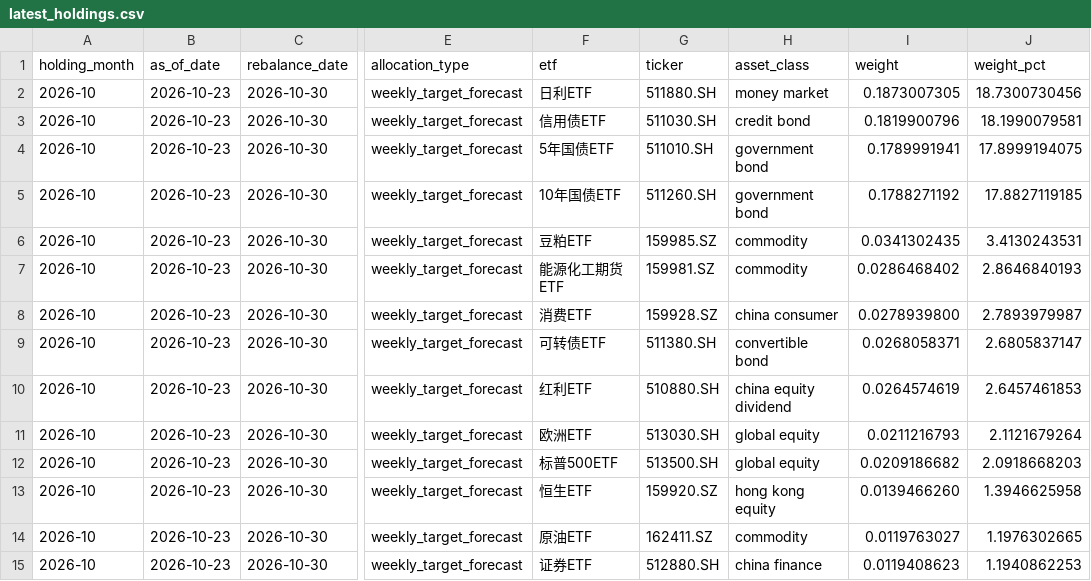
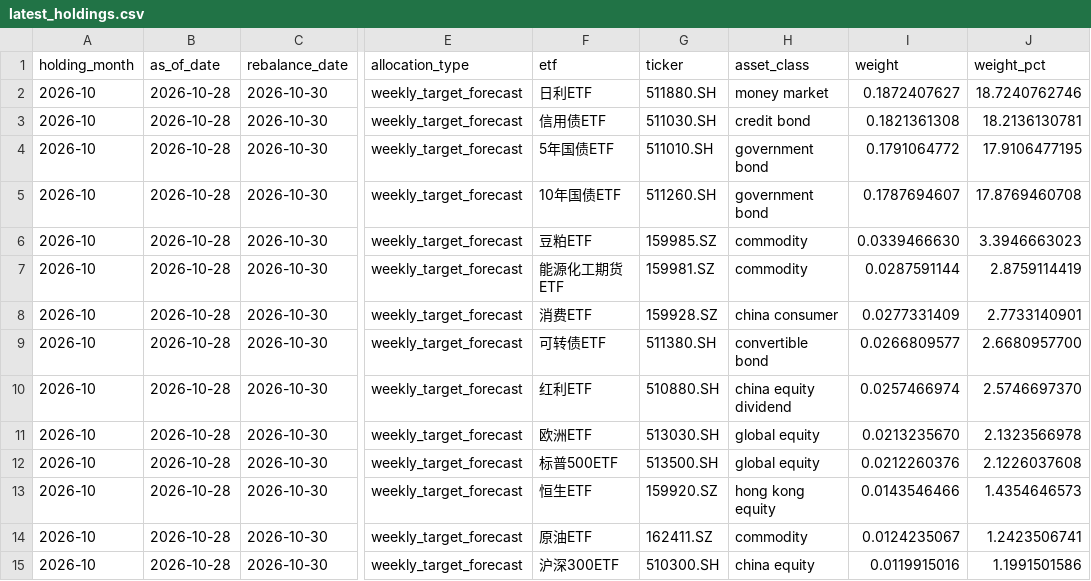
Before and after one commit to ericxuzhesheng/Relaxed-Risk-Parity-Research, a CSV file: results/tables/latest_holdings.csv, drawn as a sheet; only a part is shown, gaps mark what is left out; the diff covers the shown part only; the diff names each change by its address in the sheet, - before the commit and + after, or states it on an @@ line.

```diff
--- a/results/tables/latest_holdings.csv
+++ b/results/tables/latest_holdings.csv
-B2:B15 (as_of_date): 2026-10-23
+B2:B15 (as_of_date): 2026-10-28
-I2 (weight): 0.1873007305
+I2 (weight): 0.1872407627
-J2 (weight_pct): 18.7300730456
+J2 (weight_pct): 18.7240762746
-I3 (weight): 0.1819900796
+I3 (weight): 0.1821361308
-J3 (weight_pct): 18.1990079581
+J3 (weight_pct): 18.2136130781
-I4 (weight): 0.1789991941
+I4 (weight): 0.1791064772
-J4 (weight_pct): 17.8999194075
+J4 (weight_pct): 17.9106477195
-I5 (weight): 0.1788271192
+I5 (weight): 0.1787694607
-J5 (weight_pct): 17.8827119185
+J5 (weight_pct): 17.8769460708
-I6 (weight): 0.0341302435
+I6 (weight): 0.0339466630
-J6 (weight_pct): 3.4130243531
+J6 (weight_pct): 3.3946663023
-I7 (weight): 0.0286468402
+I7 (weight): 0.0287591144
-J7 (weight_pct): 2.8646840193
+J7 (weight_pct): 2.8759114419
-I8 (weight): 0.0278939800
+I8 (weight): 0.0277331409
-J8 (weight_pct): 2.7893979987
+J8 (weight_pct): 2.7733140901
-I9 (weight): 0.0268058371
+I9 (weight): 0.0266809577
-J9 (weight_pct): 2.6805837147
+J9 (weight_pct): 2.6680957700
-I10 (weight): 0.0264574619
+I10 (weight): 0.0257466974
-J10 (weight_pct): 2.6457461853
+J10 (weight_pct): 2.5746697370
-I11 (weight): 0.0211216793
+I11 (weight): 0.0213235670
-J11 (weight_pct): 2.1121679264
+J11 (weight_pct): 2.1323566978
-I12 (weight): 0.0209186682
+I12 (weight): 0.0212260376
-J12 (weight_pct): 2.0918668203
+J12 (weight_pct): 2.1226037608
-I13 (weight): 0.0139466260
+I13 (weight): 0.0143546466
-J13 (weight_pct): 1.3946625958
+J13 (weight_pct): 1.4354646573
-I14 (weight): 0.0119763027
+I14 (weight): 0.0124235067
-J14 (weight_pct): 1.1976302665
+J14 (weight_pct): 1.2423506741
-F15 (etf): 证券ETF
+F15 (etf): 沪深300ETF
-G15 (ticker): 512880.SH
+G15 (ticker): 510300.SH
-H15 (asset_class): china finance
+H15 (asset_class): china equity
-I15 (weight): 0.0119408623
+I15 (weight): 0.0119915016
-J15 (weight_pct): 1.1940862253
+J15 (weight_pct): 1.1991501586
```
Also changed, not shown: 1 added row, 1 removed row and 53 edited cells elsewhere in this file, results/primary_diagnostics/primary_solver.csv, 17 other files.
